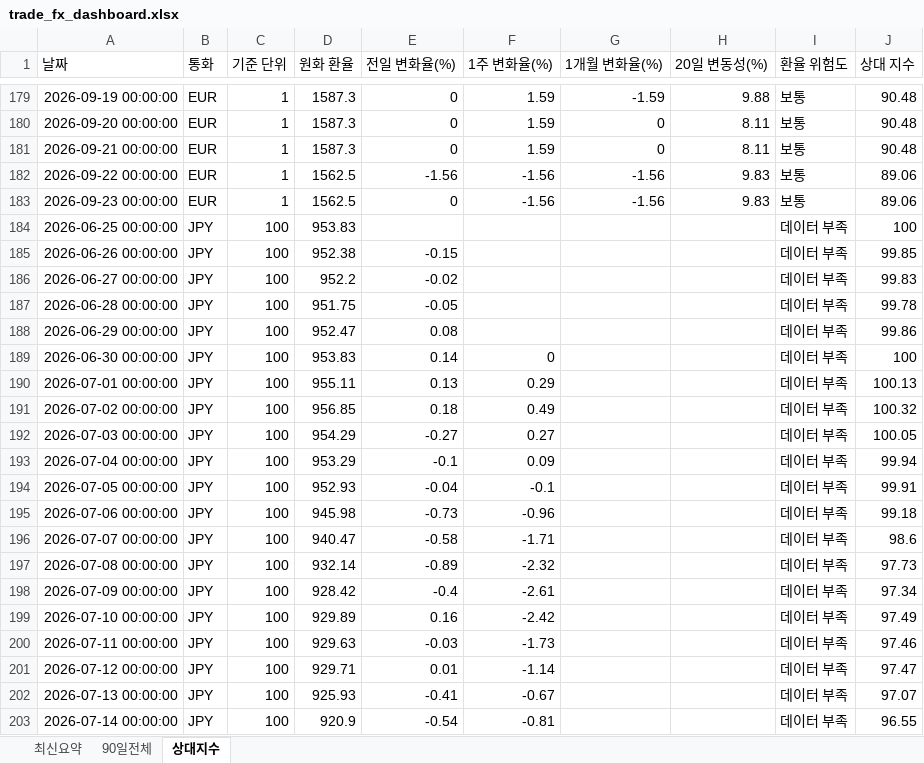
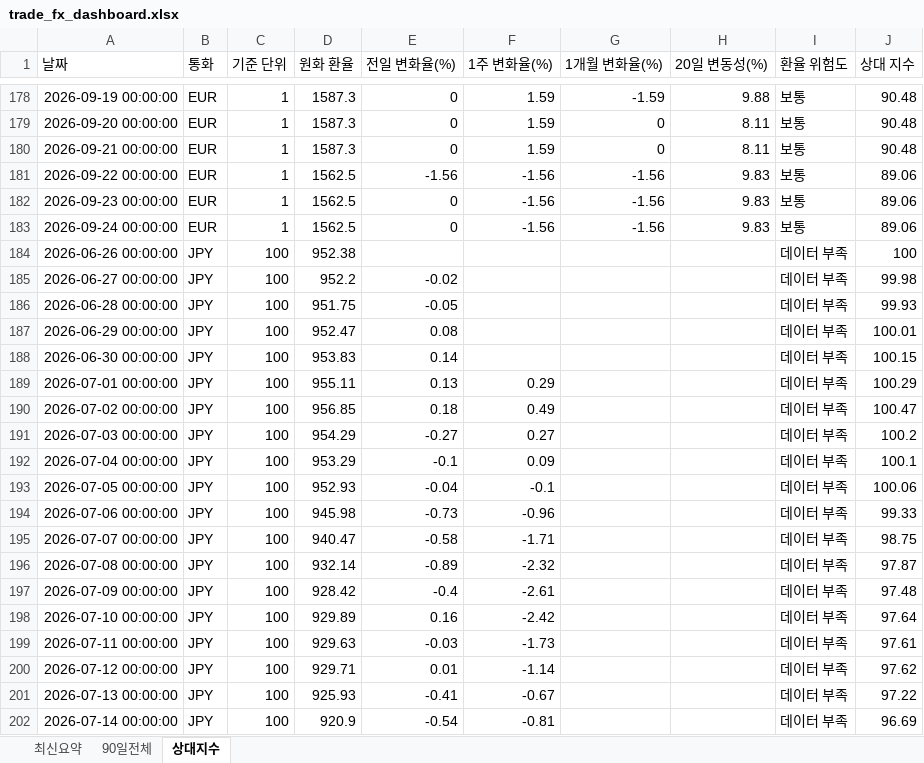
Before and after one commit to wnsdnjs867-svg/4-, an Excel workbook: trade_fx_dashboard.xlsx, sheet 상대지수, drawn as a sheet; only a part is shown, gaps mark what is left out; values as stored, in another font and other column widths than the file's, no borders; addresses are those after the commit; the diff covers the shown part only; the diff names each change by its address in the sheet, - before the commit and + after, or states it on an @@ line.

```diff
--- a/trade_fx_dashboard.xlsx (sheet 상대지수)
+++ b/trade_fx_dashboard.xlsx (sheet 상대지수)
-A183 (날짜): 2026-06-25 00:00:00
+A183 (날짜): 2026-09-24 00:00:00
-B183 (통화): JPY
+B183 (통화): EUR
-C183 (기준 단위): 100
+C183 (기준 단위): 1
-D183 (원화 환율): 953.83
+D183 (원화 환율): 1562.5
-E183 (전일 변화율(%)): (empty)
+E183 (전일 변화율(%)): 0
-F183 (1주 변화율(%)): (empty)
+F183 (1주 변화율(%)): -1.56
-G183 (1개월 변화율(%)): (empty)
+G183 (1개월 변화율(%)): -1.56
-H183 (20일 변동성(%)): (empty)
+H183 (20일 변동성(%)): 9.83
-I183 (환율 위험도): 데이터 부족
+I183 (환율 위험도): 보통
-J183 (상대 지수): 100
+J183 (상대 지수): 89.06
-E184 (전일 변화율(%)): -0.15
+E184 (전일 변화율(%)): (empty)
-J184 (상대 지수): 99.85
+J184 (상대 지수): 100
-J185 (상대 지수): 99.83
+J185 (상대 지수): 99.98
-J186 (상대 지수): 99.78
+J186 (상대 지수): 99.93
-J187 (상대 지수): 99.86
+J187 (상대 지수): 100.01
-F188 (1주 변화율(%)): 0
+F188 (1주 변화율(%)): (empty)
-J188 (상대 지수): 100
+J188 (상대 지수): 100.15
-J189 (상대 지수): 100.13
+J189 (상대 지수): 100.29
-J190 (상대 지수): 100.32
+J190 (상대 지수): 100.47
-J191 (상대 지수): 100.05
+J191 (상대 지수): 100.2
-J192 (상대 지수): 99.94
+J192 (상대 지수): 100.1
-J193 (상대 지수): 99.91
+J193 (상대 지수): 100.06
-J194 (상대 지수): 99.18
+J194 (상대 지수): 99.33
-J195 (상대 지수): 98.6
+J195 (상대 지수): 98.75
-J196 (상대 지수): 97.73
+J196 (상대 지수): 97.87
-J197 (상대 지수): 97.34
+J197 (상대 지수): 97.48
-J198 (상대 지수): 97.49
+J198 (상대 지수): 97.64
-J199 (상대 지수): 97.46
+J199 (상대 지수): 97.61
-J200 (상대 지수): 97.47
+J200 (상대 지수): 97.62
-J201 (상대 지수): 97.07
+J201 (상대 지수): 97.22
-J202 (상대 지수): 96.55
+J202 (상대 지수): 96.69
```
Also changed, not shown: 2 added rows, 2 removed rows and 132 edited cells elsewhere in this sheet, sheet 90일전체, sheet 최신요약, 1 other file.
